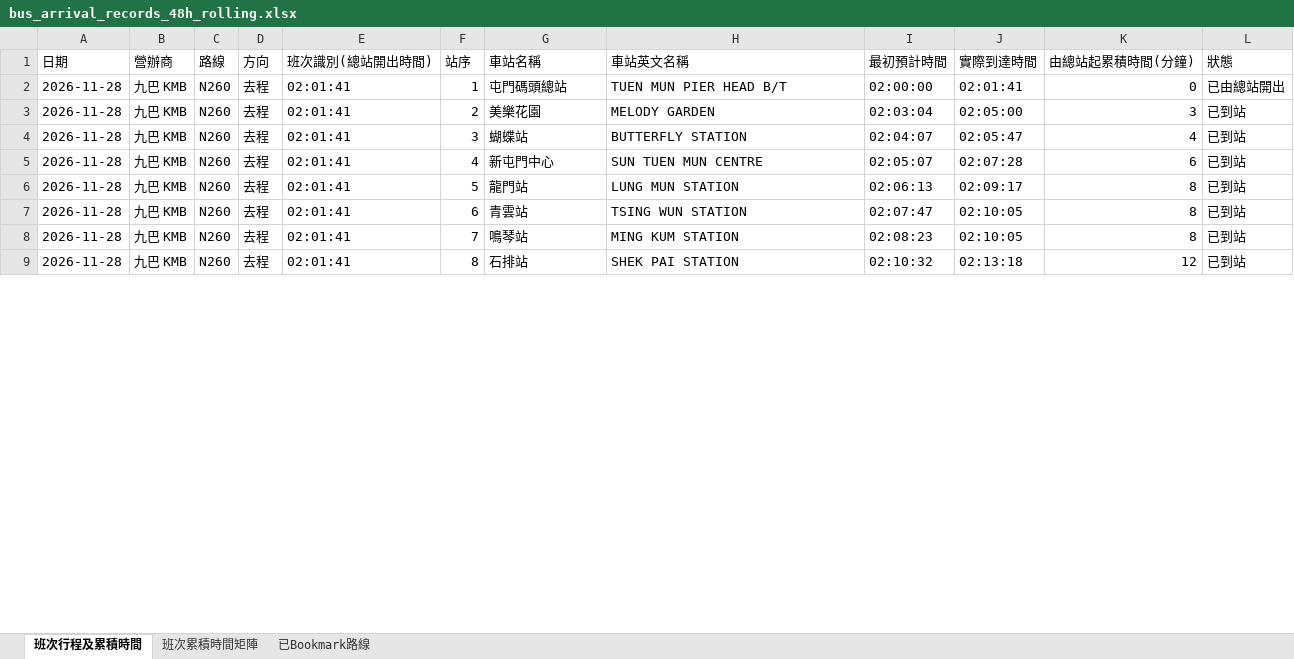
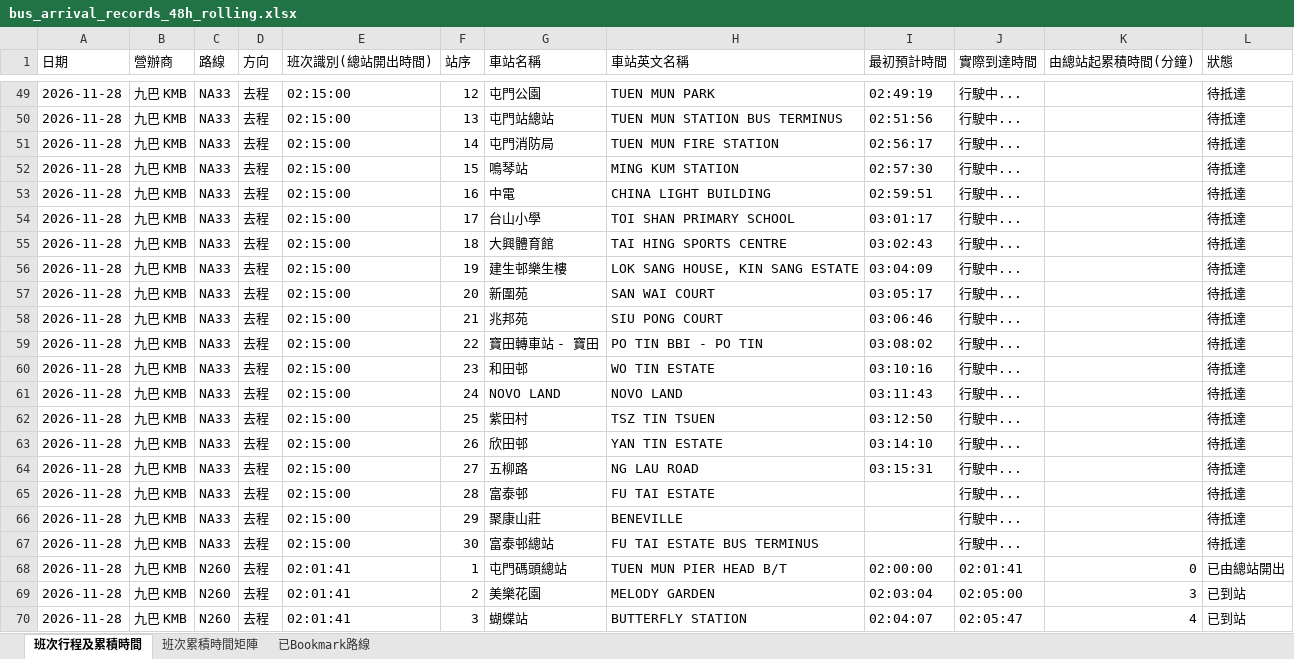
Before and after one commit to J0llibee/GRMD_FYP_Transport, an Excel workbook: backups/bus_arrival_records_48h_rolling.xlsx, sheet 班次行程及累積時間, drawn as a sheet; only a part is shown, gaps mark what is left out; the shorter side is filled out with more unchanged rows; values as stored, in another font and other column widths than the file's, no borders; 1 other sheet too large or unreadable and not compared; the diff covers the shown part only; the diff names each change by its address in the sheet, - before the commit and + after, or states it on an @@ line.

Commit message:
Auto backup backups/bus_arrival_records_48h_rolling.xlsx (02:18:10)

```diff
--- a/backups/bus_arrival_records_48h_rolling.xlsx (sheet 班次行程及累積時間)
+++ b/backups/bus_arrival_records_48h_rolling.xlsx (sheet 班次行程及累積時間)
+row 49: 2026-11-28 | 九巴 KMB | NA33 | 去程 | 02:15:00 | 12 | 屯門公園 | TUEN MUN PARK | 02:49:19 | 行駛中... |  | 待抵達
+row 50: 2026-11-28 | 九巴 KMB | NA33 | 去程 | 02:15:00 | 13 | 屯門站總站 | TUEN MUN STATION BUS TERMINUS | 02:51:56 | 行駛中... |  | 待抵達
+row 51: 2026-11-28 | 九巴 KMB | NA33 | 去程 | 02:15:00 | 14 | 屯門消防局 | TUEN MUN FIRE STATION | 02:56:17 | 行駛中... |  | 待抵達
+row 52: 2026-11-28 | 九巴 KMB | NA33 | 去程 | 02:15:00 | 15 | 鳴琴站 | MING KUM STATION | 02:57:30 | 行駛中... |  | 待抵達
+row 53: 2026-11-28 | 九巴 KMB | NA33 | 去程 | 02:15:00 | 16 | 中電 | CHINA LIGHT BUILDING | 02:59:51 | 行駛中... |  | 待抵達
+row 54: 2026-11-28 | 九巴 KMB | NA33 | 去程 | 02:15:00 | 17 | 台山小學 | TOI SHAN PRIMARY SCHOOL | 03:01:17 | 行駛中... |  | 待抵達
+row 55: 2026-11-28 | 九巴 KMB | NA33 | 去程 | 02:15:00 | 18 | 大興體育館 | TAI HING SPORTS CENTRE | 03:02:43 | 行駛中... |  | 待抵達
+row 56: 2026-11-28 | 九巴 KMB | NA33 | 去程 | 02:15:00 | 19 | 建生邨樂生樓 | LOK SANG HOUSE, KIN SANG ESTATE | 03:04:09 | 行駛中... |  | 待抵達
+row 57: 2026-11-28 | 九巴 KMB | NA33 | 去程 | 02:15:00 | 20 | 新圍苑 | SAN WAI COURT | 03:05:17 | 行駛中... |  | 待抵達
+row 58: 2026-11-28 | 九巴 KMB | NA33 | 去程 | 02:15:00 | 21 | 兆邦苑 | SIU PONG COURT | 03:06:46 | 行駛中... |  | 待抵達
+row 59: 2026-11-28 | 九巴 KMB | NA33 | 去程 | 02:15:00 | 22 | 寶田轉車站 - 寶田 | PO TIN BBI - PO TIN | 03:08:02 | 行駛中... |  | 待抵達
+row 60: 2026-11-28 | 九巴 KMB | NA33 | 去程 | 02:15:00 | 23 | 和田邨 | WO TIN ESTATE | 03:10:16 | 行駛中... |  | 待抵達
+row 61: 2026-11-28 | 九巴 KMB | NA33 | 去程 | 02:15:00 | 24 | NOVO LAND | NOVO LAND | 03:11:43 | 行駛中... |  | 待抵達
+row 62: 2026-11-28 | 九巴 KMB | NA33 | 去程 | 02:15:00 | 25 | 紫田村 | TSZ TIN TSUEN | 03:12:50 | 行駛中... |  | 待抵達
+row 63: 2026-11-28 | 九巴 KMB | NA33 | 去程 | 02:15:00 | 26 | 欣田邨 | YAN TIN ESTATE | 03:14:10 | 行駛中... |  | 待抵達
+row 64: 2026-11-28 | 九巴 KMB | NA33 | 去程 | 02:15:00 | 27 | 五柳路 | NG LAU ROAD | 03:15:31 | 行駛中... |  | 待抵達
+row 65: 2026-11-28 | 九巴 KMB | NA33 | 去程 | 02:15:00 | 28 | 富泰邨 | FU TAI ESTATE |  | 行駛中... |  | 待抵達
+row 66: 2026-11-28 | 九巴 KMB | NA33 | 去程 | 02:15:00 | 29 | 聚康山莊 | BENEVILLE |  | 行駛中... |  | 待抵達
+row 67: 2026-11-28 | 九巴 KMB | NA33 | 去程 | 02:15:00 | 30 | 富泰邨總站 | FU TAI ESTATE BUS TERMINUS |  | 行駛中... |  | 待抵達
```
Also changed, not shown: 47 added rows and 84 edited cells elsewhere in this sheet.
